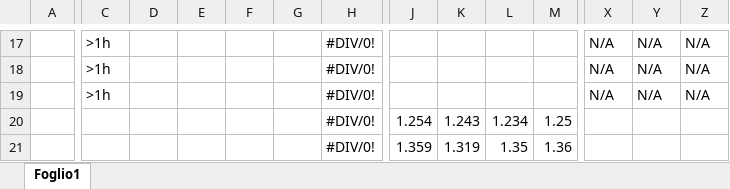
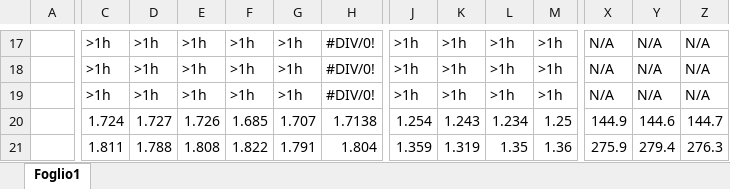
Before and after one commit to Ledmington/bellman-ford-cuda, an Excel workbook: performance bf1.xlsx, sheet Foglio1, drawn as a sheet; only a part is shown, gaps mark what is left out; values as stored, in another font and other column widths than the file's, no cell formats; the diff covers the shown part only; the diff names each change by its address in the sheet, - before the commit and + after, or states it on an @@ line.

```diff
--- a/performance bf1.xlsx (sheet Foglio1)
+++ b/performance bf1.xlsx (sheet Foglio1)
-D17:D19: (empty)
+D17:D19: >1h
-E17:E19: (empty)
+E17:E19: >1h
-F17:F19: (empty)
+F17:F19: >1h
-G17:G19: (empty)
+G17:G19: >1h
-J17:J19: (empty)
+J17:J19: >1h
-K17:K19: (empty)
+K17:K19: >1h
-L17:L19: (empty)
+L17:L19: >1h
-M17:M19: (empty)
+M17:M19: >1h
-C20: (empty)
+C20: 1.724
-D20: (empty)
+D20: 1.727
-E20: (empty)
+E20: 1.726
-F20: (empty)
+F20: 1.685
-G20: (empty)
+G20: 1.707
-H20: #DIV/0!
+H20: 1.7138
-X20: (empty)
+X20: 144.9
-Y20: (empty)
+Y20: 144.6
-Z20: (empty)
+Z20: 144.7
-C21: (empty)
+C21: 1.811
-D21: (empty)
+D21: 1.788
-E21: (empty)
+E21: 1.808
-F21: (empty)
+F21: 1.822
-G21: (empty)
+G21: 1.791
-H21: #DIV/0!
+H21: 1.804
-X21: (empty)
+X21: 275.9
-Y21: (empty)
+Y21: 279.4
-Z21: (empty)
+Z21: 276.3
```
Also changed, not shown: 1 added row, 1 removed row and 311 edited cells elsewhere in this sheet, cell formats.
